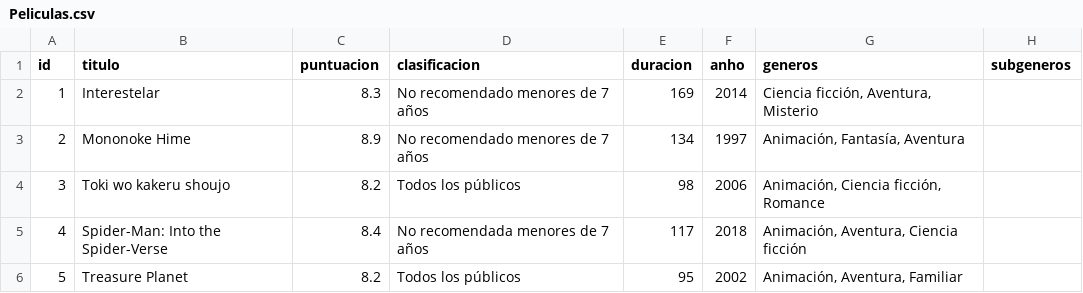
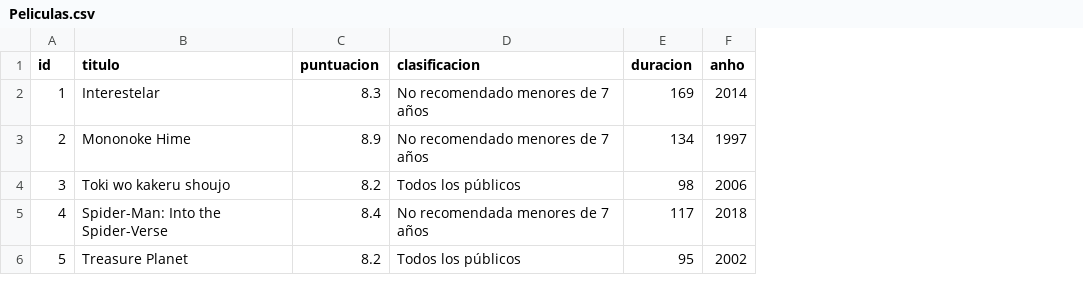
Before and after one commit to Diegothx/bdd-125, a CSV file: Tablas/Peliculas.csv, drawn as a sheet; the diff names each change by its address in the sheet, - before the commit and + after, or states it on an @@ line.

Commit message:
tablas_generos

```diff
--- a/Tablas/Peliculas.csv
+++ b/Tablas/Peliculas.csv
-column G (generos), rows 2-6: Ciencia ficción, Aventura, Misterio | Animación, Fantasía, Aventura | Animación, Ciencia ficción, Romance | Animación, Aventura, Ciencia ficción | Animación, Aventura, Familiar
-column H (subgeneros), empty
```
Also changed, not shown: 5 other files.
